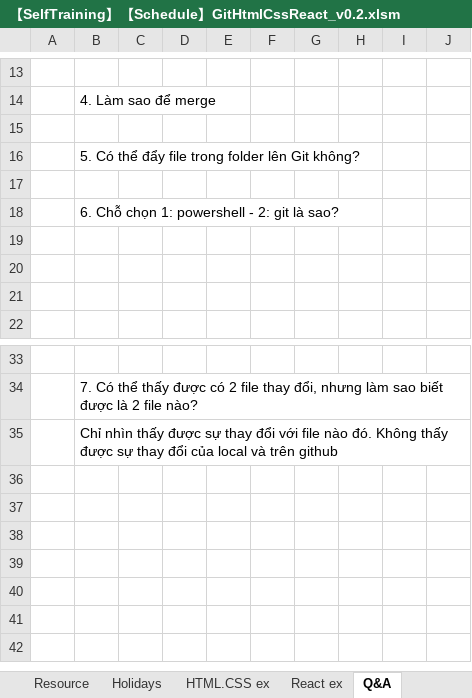
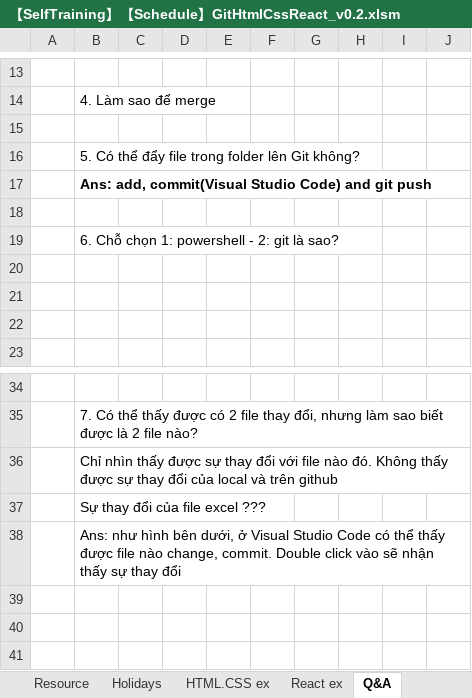
Before and after one commit to ThiDang-git/hello-world, an Excel workbook: schedule/【SelfTraining】【Schedule】GitHtmlCssReact_v0.2.xlsm, sheet Q&A, drawn as a sheet; only a part is shown, gaps mark what is left out; the shorter side is filled out with more unchanged rows; values as stored, in another font and other column widths than the file's, no borders; charts and pictures not drawn; addresses are those after the commit; the diff covers the shown part only; the diff names each change by its address in the sheet, - before the commit and + after, or states it on an @@ line.

Commit message:
Revert "commit 1"
This reverts commit b2424c28f403e1cd3ab8d3b8d80065b8fa79f1a2.

```diff
--- a/schedule/【SelfTraining】【Schedule】GitHtmlCssReact_v0.2.xlsm (sheet Q&A)
+++ b/schedule/【SelfTraining】【Schedule】GitHtmlCssReact_v0.2.xlsm (sheet Q&A)
+row 17:  | Ans: add, commit(Visual Studio Code) and git push
-B37: (empty)
+B37: Sự thay đổi của file excel ???
+row 38:  | Ans: như hình bên dưới, ở Visual Studio Code có thể thấy được file nào change, commit. Double click vào sẽ nhận thấy sự thay đổi
```
Also changed, not shown: 26 added rows and cell formats elsewhere in this sheet, sheet Weekly Track, charts or pictures, 1 other file.
